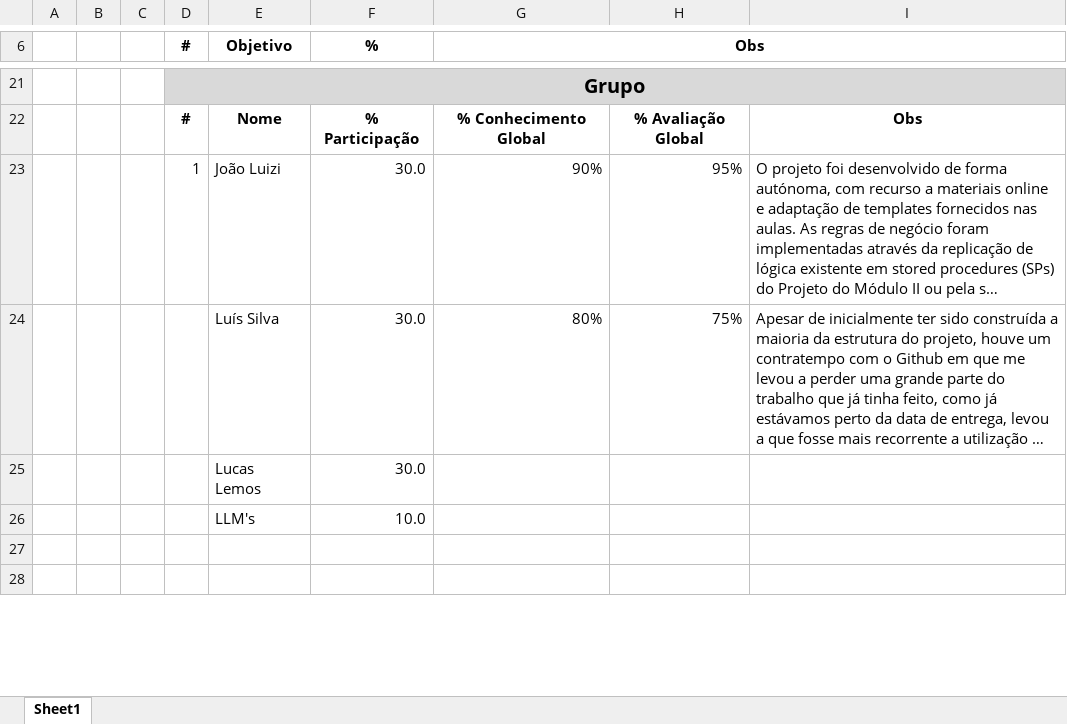
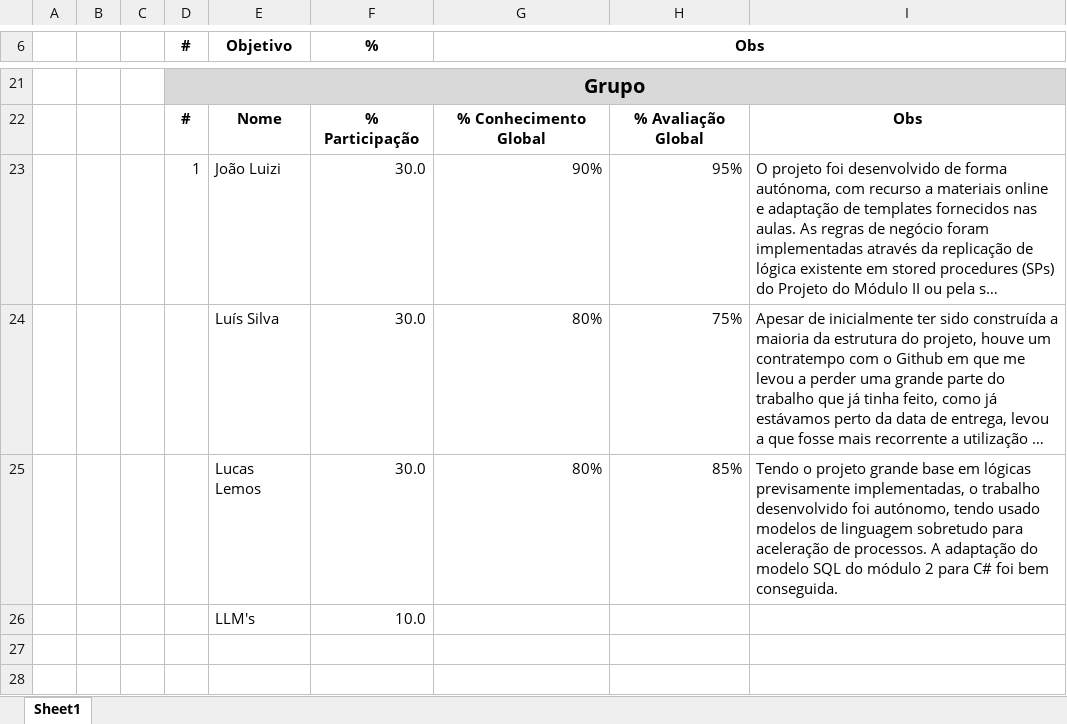
Before and after one commit to joao-luizi/M3_Project2_JML, an Excel workbook: AutoAvaliacao/AutoAvaliacaoM3P2-JoaoLuizi.xlsx, sheet Sheet1, drawn as a sheet; only a part is shown, gaps mark what is left out; long unchanged cells end in …; values as stored, in another font and other column widths than the file's, no borders; removed rows and columns are numbered as before the commit, all else as after; the diff names each change by its address in the sheet, - before the commit and + after, or states it on an @@ line.

Commit message:
updated auto avaliação Lucas

```diff
--- a/AutoAvaliacao/AutoAvaliacaoM3P2-JoaoLuizi.xlsx (sheet Sheet1)
+++ b/AutoAvaliacao/AutoAvaliacaoM3P2-JoaoLuizi.xlsx (sheet Sheet1)
-row 25:  |  |  |  | Lucas Lemos | 30.0
+row 25:  |  |  |  | Lucas Lemos | 30.0 | 80% | 85% | Tendo o projeto grande base em lógicas previsamente implementadas, o trabalho desenvolvido foi autónomo, tendo usado modelos de linguagem sobretudo para aceleração de processos. A adaptação do modelo SQL do módulo 2 para C# foi bem conseguida.
```
